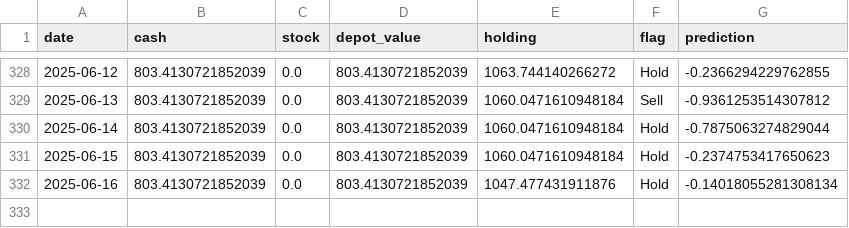
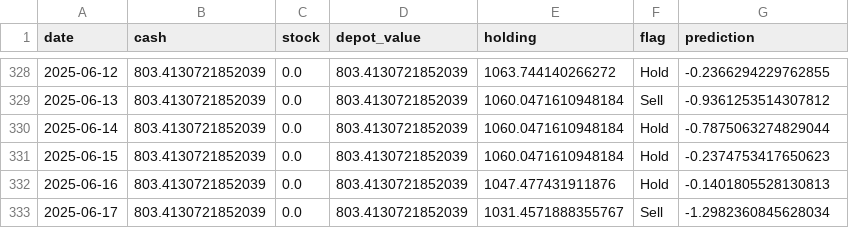
Before and after one commit to CastIehard/Stock-Prediction-AI, a CSV file: Stocks/Verizon/depot.csv, drawn as a sheet; only a part is shown, gaps mark what is left out.

Commit message:
Buy or Sell Signal calculated and executed.

```diff
--- a/Stocks/Verizon/depot.csv
+++ b/Stocks/Verizon/depot.csv
@@ -331,2 +331,3 @@ date,cash,stock,depot_value,holding,flag,prediction
 2025-06-15,803.4130721852039,0.0,803.4130721852039,1060.0471610948184,Hold,-0.2374753417650623
-2025-06-16,803.4130721852039,0.0,803.4130721852039,1047.477431911876,Hold,-0.14018055281308134
+2025-06-16,803.4130721852039,0.0,803.4130721852039,1047.477431911876,Hold,-0.1401805528130813
+2025-06-17,803.4130721852039,0.0,803.4130721852039,1031.4571888355767,Sell,-1.2982360845628034
```
Also changed, not shown: Stocks/Adobe/depot.csv, 2 other files.
